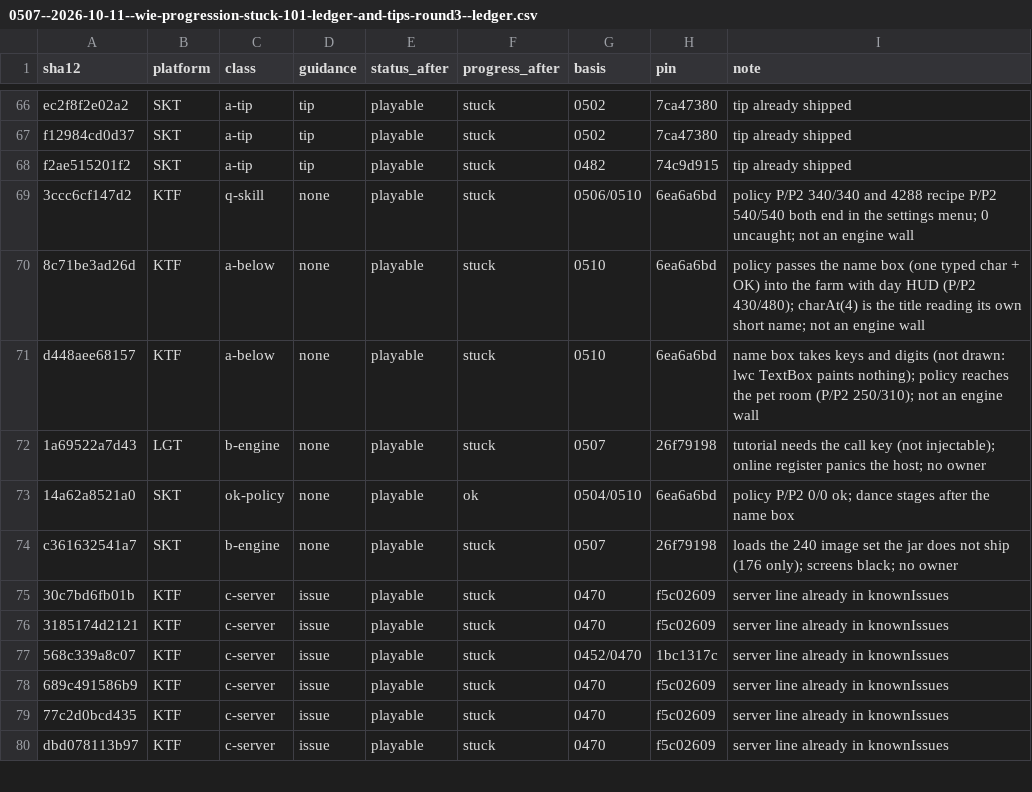
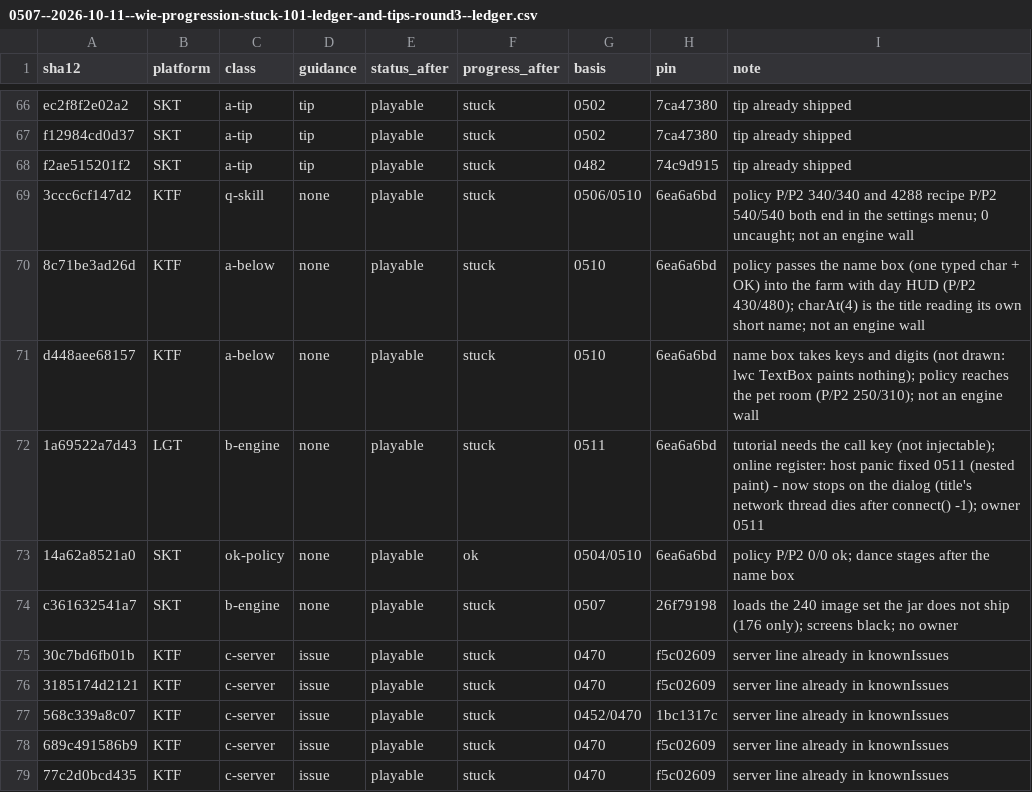
Before and after one commit to Jun025/wie, a CSV file: docs/report/0507--2026-10-11--wie-progression-stuck-101-ledger-and-tips-round3--ledger.csv, drawn as a sheet; only a part is shown, gaps mark what is left out; the shorter side is filled out with more unchanged rows.

```diff
--- a/docs/report/0507--2026-10-11--wie-progression-stuck-101-ledger-and-tips-round3--ledger.csv
+++ b/docs/report/0507--2026-10-11--wie-progression-stuck-101-ledger-and-tips-round3--ledger.csv
@@ -71,3 +71,3 @@ f2ae515201f2,SKT,a-tip,tip,playable,stuck,0482,74c9d915,tip already shipped
 d448aee68157,KTF,a-below,none,playable,stuck,0510,6ea6a6bd,name box takes keys and digits (not drawn: lwc TextBox paints nothing); policy reaches the pet room (P/P2 250/310); not an engine wall
-1a69522a7d43,LGT,b-engine,none,playable,stuck,0507,26f79198,tutorial needs the call key (not injectable); online register panics the host; no owner
+1a69522a7d43,LGT,b-engine,none,playable,stuck,0511,6ea6a6bd,tutorial needs the call key (not injectable); online register: host panic fixed 0511 (nested paint) - now stops on the dialog (title's network thread dies after connect() -1); owner 0511
 14a62a8521a0,SKT,ok-policy,none,playable,ok,0504/0510,6ea6a6bd,policy P/P2 0/0 ok; dance stages after the name box
```
Also changed, not shown: 6 other files.
